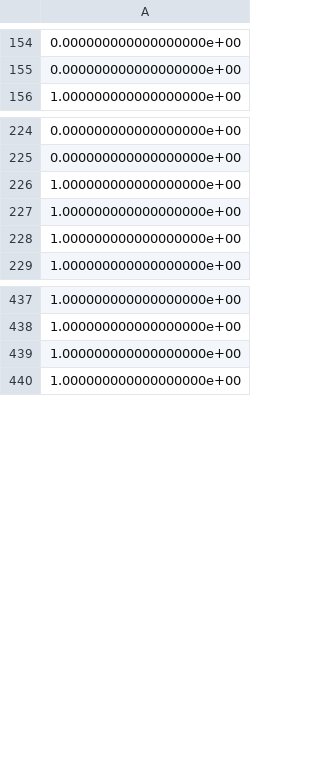
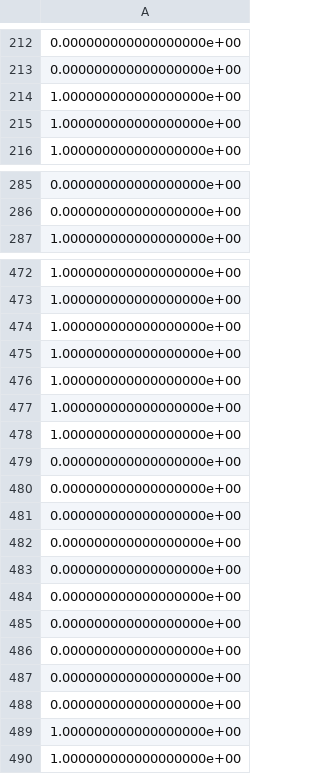
Before and after one commit to dsb-lab/SoftWired-Celegans, a CSV file: Figures/ProgrammingFigures/Fig5/fig5_Input.csv, drawn as a sheet; only a part is shown, gaps mark what is left out; the diff covers the shown part only.

Commit message:
Final figures + code

```diff
--- a/Figures/ProgrammingFigures/Fig5/fig5_Input.csv
+++ b/Figures/ProgrammingFigures/Fig5/fig5_Input.csv
@@ -155,2 +213,4 @@
 0.000000000000000000e+00
+1.000000000000000000e+00
+1.000000000000000000e+00
 1.000000000000000000e+00
@@ -225,5 +286,2 @@
 0.000000000000000000e+00
-1.000000000000000000e+00
-1.000000000000000000e+00
-1.000000000000000000e+00
 1.000000000000000000e+00
@@ -438,2 +473,17 @@
 1.000000000000000000e+00
+1.000000000000000000e+00
+1.000000000000000000e+00
+1.000000000000000000e+00
+1.000000000000000000e+00
+1.000000000000000000e+00
+0.000000000000000000e+00
+0.000000000000000000e+00
+0.000000000000000000e+00
+0.000000000000000000e+00
+0.000000000000000000e+00
+0.000000000000000000e+00
+0.000000000000000000e+00
+0.000000000000000000e+00
+0.000000000000000000e+00
+0.000000000000000000e+00
 1.000000000000000000e+00
```
Also changed, not shown: 33 added rows and 24 moved rows elsewhere in this file, Figures/ProgrammingFigures/Fig6/fig6_Rdistro95.csv, Figures/ProgrammingFigures/Fig6/fig6_Rneurons95.csv, 15 other files.
